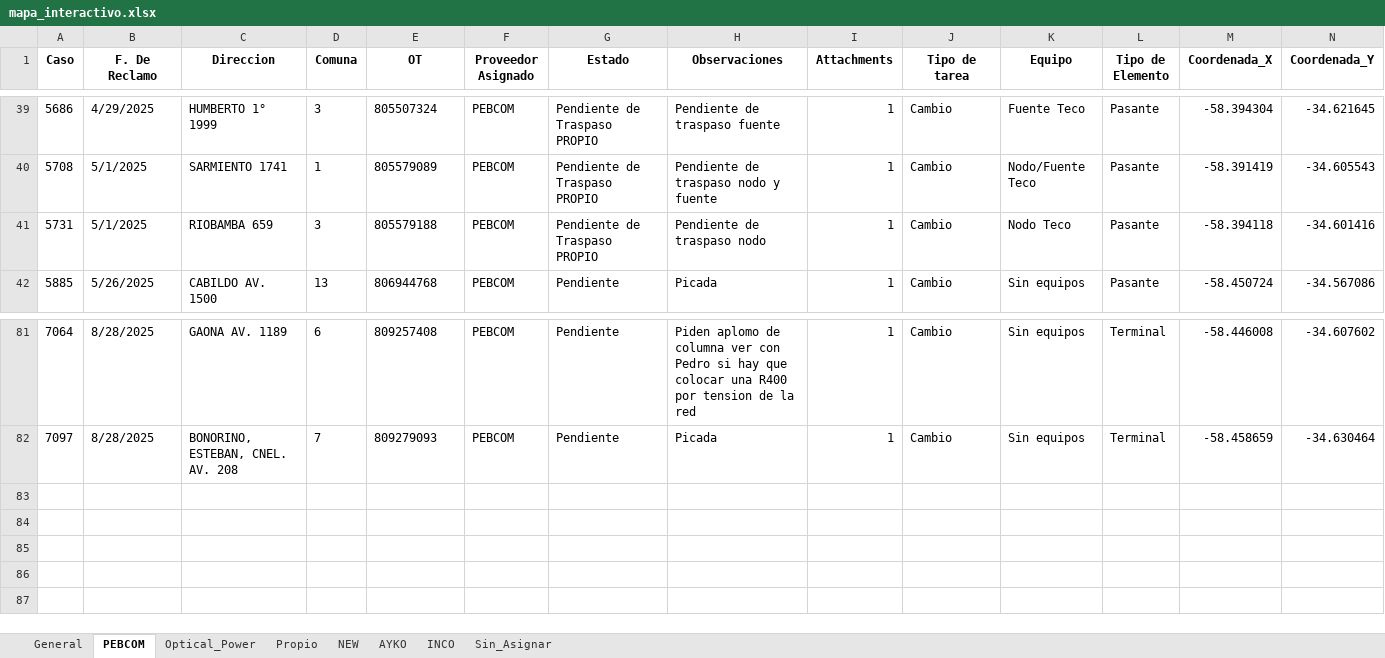
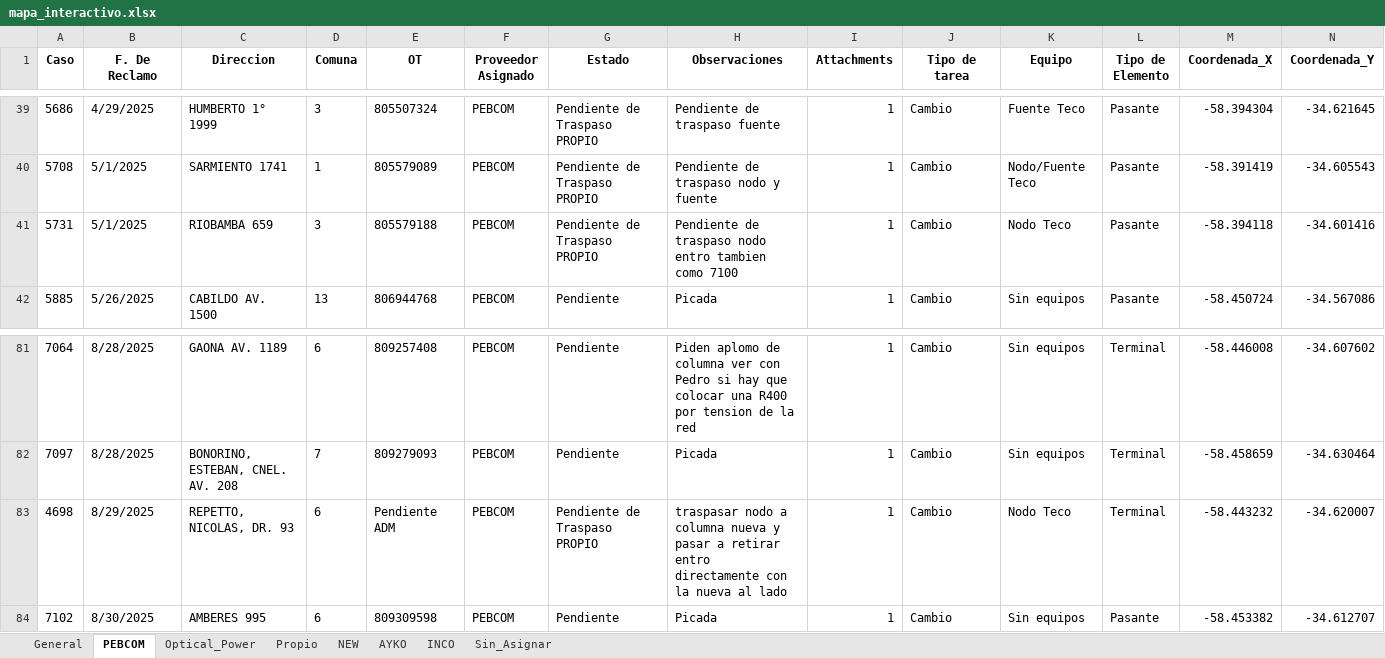
Before and after one commit to gestiondereclamosteco/pendientes_mantenimiento, an Excel workbook: mapa_interactivo.xlsx, sheet PEBCOM, drawn as a sheet; only a part is shown, gaps mark what is left out; values as stored, in another font and other column widths than the file's, no borders; rows hold the shown columns only; the diff names each change by its address in the sheet, - before the commit and + after, or states it on an @@ line.

```diff
--- a/mapa_interactivo.xlsx (sheet PEBCOM)
+++ b/mapa_interactivo.xlsx (sheet PEBCOM)
-H41 (Observaciones): Pendiente de traspaso nodo
+H41 (Observaciones): Pendiente de traspaso nodo entro tambien como 7100
+row 83: 4698 | 8/29/2025 | REPETTO, NICOLAS, DR. 93 | 6 | Pendiente ADM | PEBCOM | Pendiente de Traspaso PROPIO | traspasar nodo a columna nueva y pasar a retirar entro directamente con la nueva al lado | 1 | Cambio | Nodo Teco | Terminal | -58.443232 | -34.620007
+row 84: 7102 | 8/30/2025 | AMBERES 995 | 6 | 809309598 | PEBCOM | Pendiente | Picada | 1 | Cambio | Sin equipos | Pasante | -58.453382 | -34.612707
```
Also changed, not shown: sheet General, sheet NEW, sheet Sin_Asignar, sheet AYKO, sheet Optical_Power, 1 other file.
